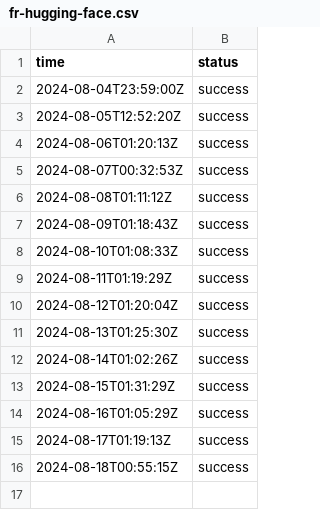
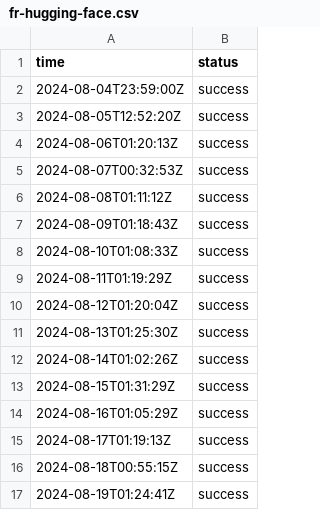
Before and after one commit to jln-brtn/statusbase-reborn, a CSV file: ci/logs/fr-hugging-face.csv, drawn as a sheet; the diff names each change by its address in the sheet, - before the commit and + after, or states it on an @@ line.

```diff
--- a/ci/logs/fr-hugging-face.csv
+++ b/ci/logs/fr-hugging-face.csv
+row 17: 2024-08-19T01:24:41Z | success
```
Also changed, not shown: ci/logs/fr-google.csv, ci/logs/fr-mistral-ai.csv, 3 other files.
